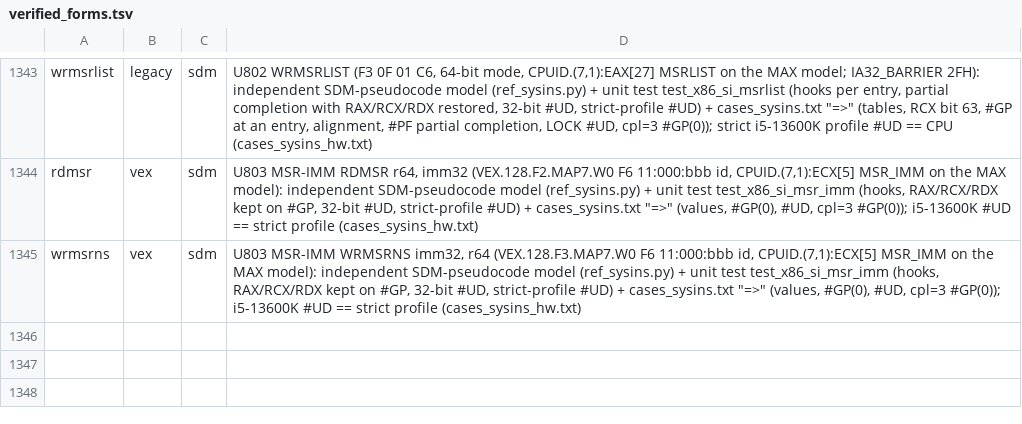
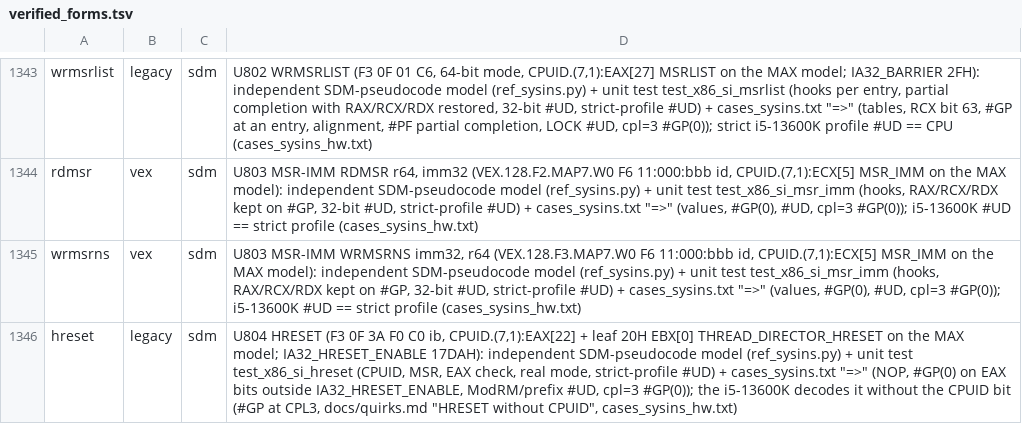
Before and after one commit to TempAccountNull/NoVmp, a TSV file: Emulator/data/verified_forms.tsv, drawn as a sheet; only a part is shown, gaps mark what is left out; the diff names each change by its address in the sheet, - before the commit and + after, or states it on an @@ line.

```diff
--- a/Emulator/data/verified_forms.tsv
+++ b/Emulator/data/verified_forms.tsv
+row 1346: hreset | legacy | sdm | U804 HRESET (F3 0F 3A F0 C0 ib, CPUID.(7,1):EAX[22] + leaf 20H EBX[0] THREAD_DIRECTOR_HRESET on the MAX model; IA32_HRESET_ENABLE 17DAH): independent SDM-pseudocode model (ref_sysins.py) + unit test test_x86_si_hreset (CPUID, MSR, EAX check, real mode, strict-profile #UD) + cases_sysins.txt "=>" (NOP, #GP(0) on EAX bits outside IA32_HRESET_ENABLE, ModRM/prefix #UD, cpl=3 #GP(0)); the i5-13600K decodes it without the CPUID bit (#GP at CPL3, docs/quirks.md "HRESET without CPUID", cases_sysins_hw.txt)
```
Also changed, not shown: 13 other files.
